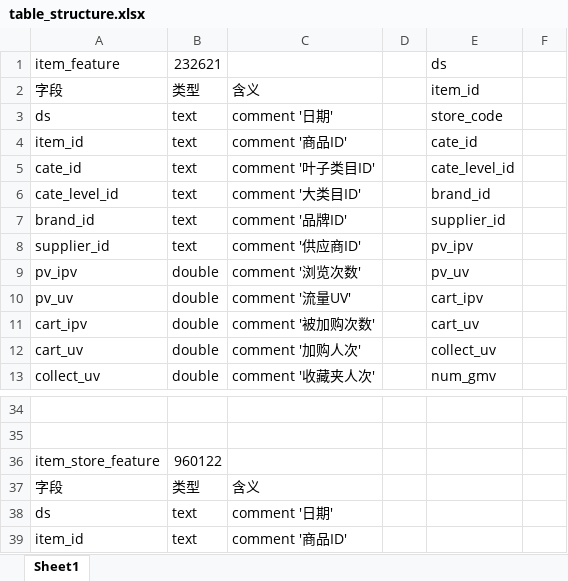
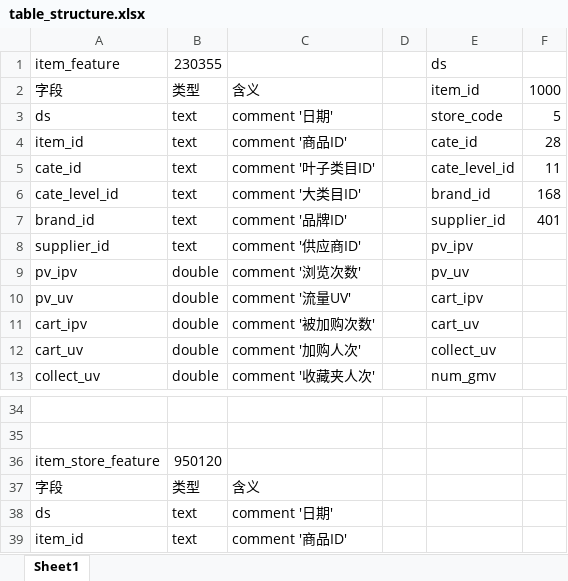
Before and after one commit to prm10/cainiao, an Excel workbook: table_structure.xlsx, sheet Sheet1, drawn as a sheet; only a part is shown, gaps mark what is left out; values as stored, in another font and other column widths than the file's, no borders; the diff names each change by its address in the sheet, - before the commit and + after, or states it on an @@ line.

```diff
--- a/table_structure.xlsx (sheet Sheet1)
+++ b/table_structure.xlsx (sheet Sheet1)
-B1: 232621
+B1: 230355
-F2: (empty)
+F2: 1000
-F3: (empty)
+F3: 5
-F4: (empty)
+F4: 28
-F5: (empty)
+F5: 11
-F6: (empty)
+F6: 168
-F7: (empty)
+F7: 401
-B36: 960122
+B36: 950120
```
Also changed, not shown: 7 other files.
